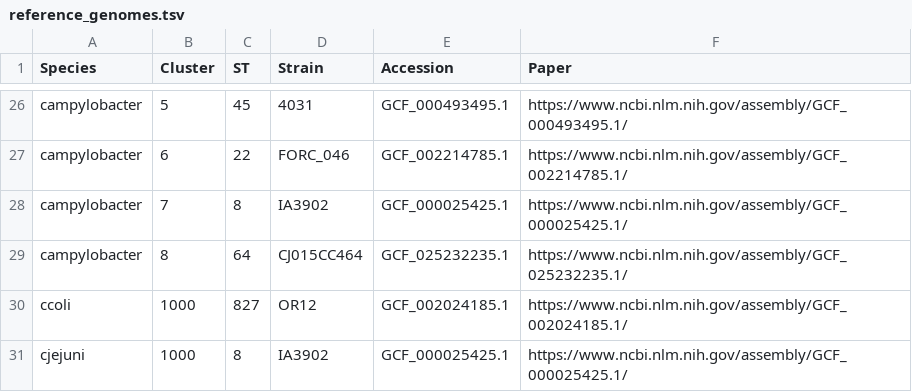
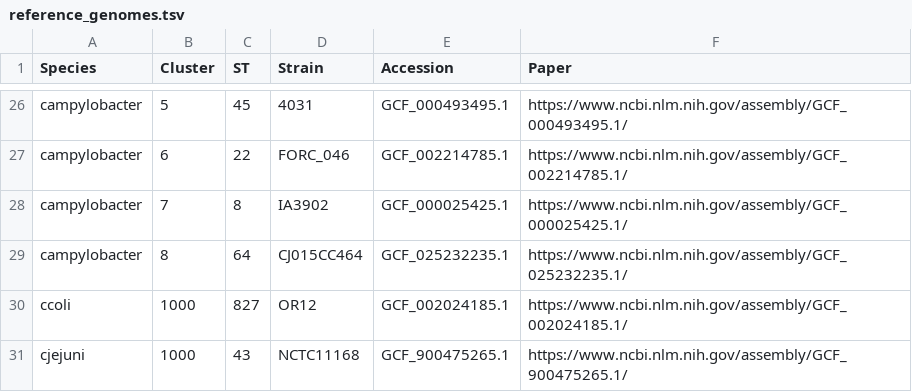
Before and after one commit to antonisdim/5708, a TSV file: aux_files/reference_genomes.tsv, drawn as a sheet; only a part is shown, gaps mark what is left out.

```diff
--- a/aux_files/reference_genomes.tsv
+++ b/aux_files/reference_genomes.tsv
@@ -30,2 +30,2 @@ campylobacter	8	64	CJ015CC464	GCF_025232235.1	https://www.ncbi.nlm.nih.gov/assem
 ccoli	1000	827	OR12	GCF_002024185.1	https://www.ncbi.nlm.nih.gov/assembly/GCF_002024185.1/
-cjejuni	1000	8	IA3902	GCF_000025425.1	https://www.ncbi.nlm.nih.gov/assembly/GCF_000025425.1/
+cjejuni	1000	43	NCTC11168	GCF_900475265.1	https://www.ncbi.nlm.nih.gov/assembly/GCF_900475265.1/
```
Also changed, not shown: 3 other files.
